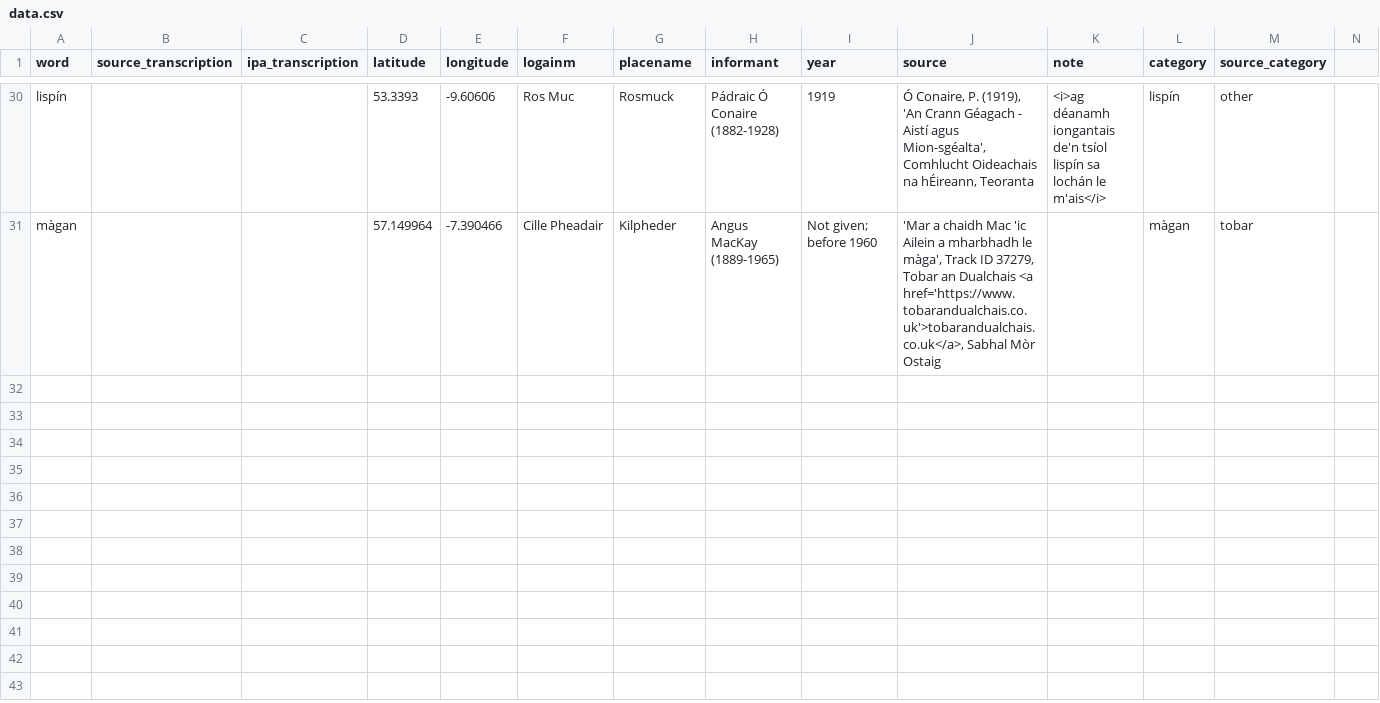
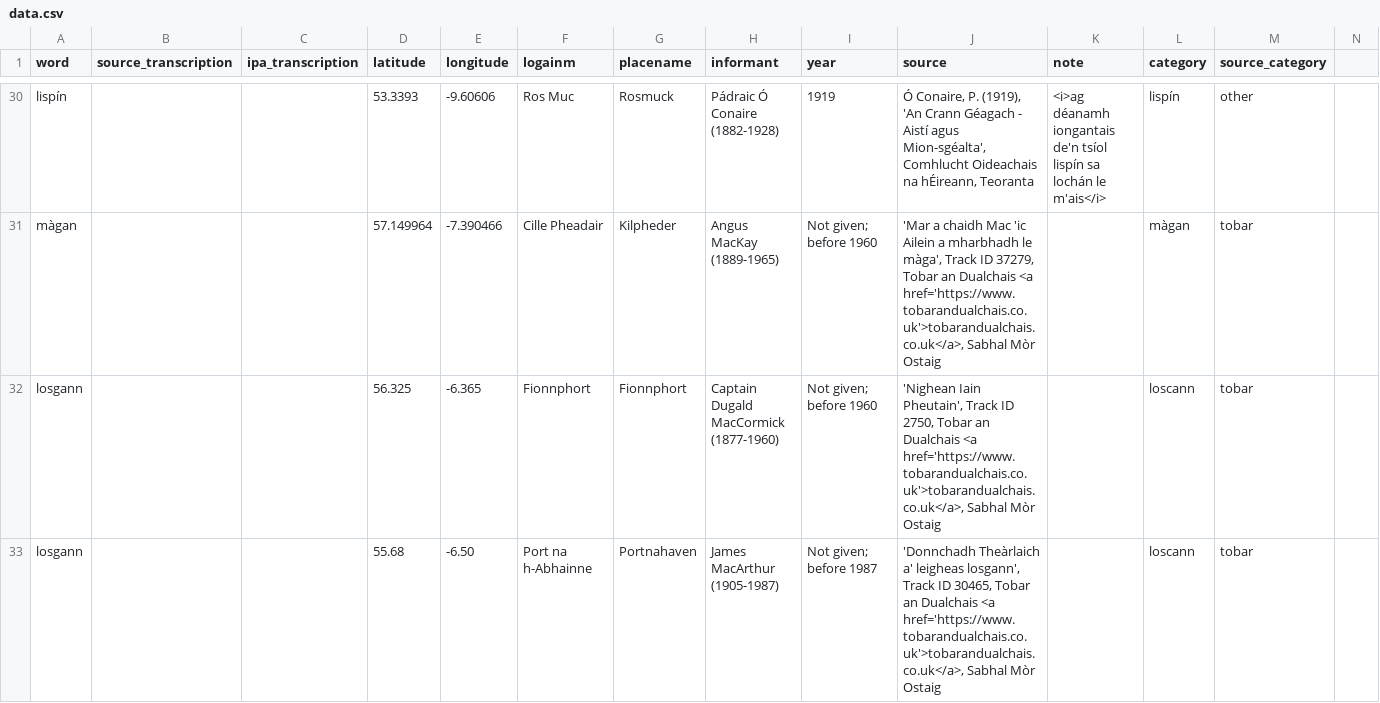
Before and after one commit to lochsh/mclaug, a CSV file: content/images/froganna/data.csv, drawn as a sheet; only a part is shown, gaps mark what is left out; the diff covers the shown part only.

Commit message:
more losgann

```diff
--- a/content/images/froganna/data.csv
+++ b/content/images/froganna/data.csv
@@ -31 +31,3 @@ lispín,,,53.3393,-9.60606,Ros Muc,Rosmuck,Pádraic Ó Conaire (1882-1928),1919,
 màgan,,,57.149964,-7.390466,Cille Pheadair,Kilpheder,Angus MacKay (1889-1965),"Not given; before 1960","'Mar a chaidh Mac 'ic Ailein a mharbhadh le màga', Track ID 37279, Tobar an Dualchais <a href='https://www.tobarandualchais.co.uk'>tobarandualchais.co.uk</a>, Sabhal Mòr Ostaig",,màgan,tobar
+losgann,,,56.325,-6.365,Fionnphort,Fionnphort,Captain Dugald MacCormick (1877-1960),"Not given; before 1960","'Nighean Iain Pheutain', Track ID 2750, Tobar an Dualchais <a href='https://www.tobarandualchais.co.uk'>tobarandualchais.co.uk</a>, Sabhal Mòr Ostaig",,loscann,tobar
+losgann,,,55.68,-6.50,Port na h-Abhainne,Portnahaven,James MacArthur (1905-1987),"Not given; before 1987","'Donnchadh Theàrlaich a' leigheas losgann', Track ID 30465, Tobar an Dualchais <a href='https://www.tobarandualchais.co.uk'>tobarandualchais.co.uk</a>, Sabhal Mòr Ostaig",,loscann,tobar
```
Also changed, not shown: 1 added row and 1 edited cell elsewhere in this file, 1 other file.
